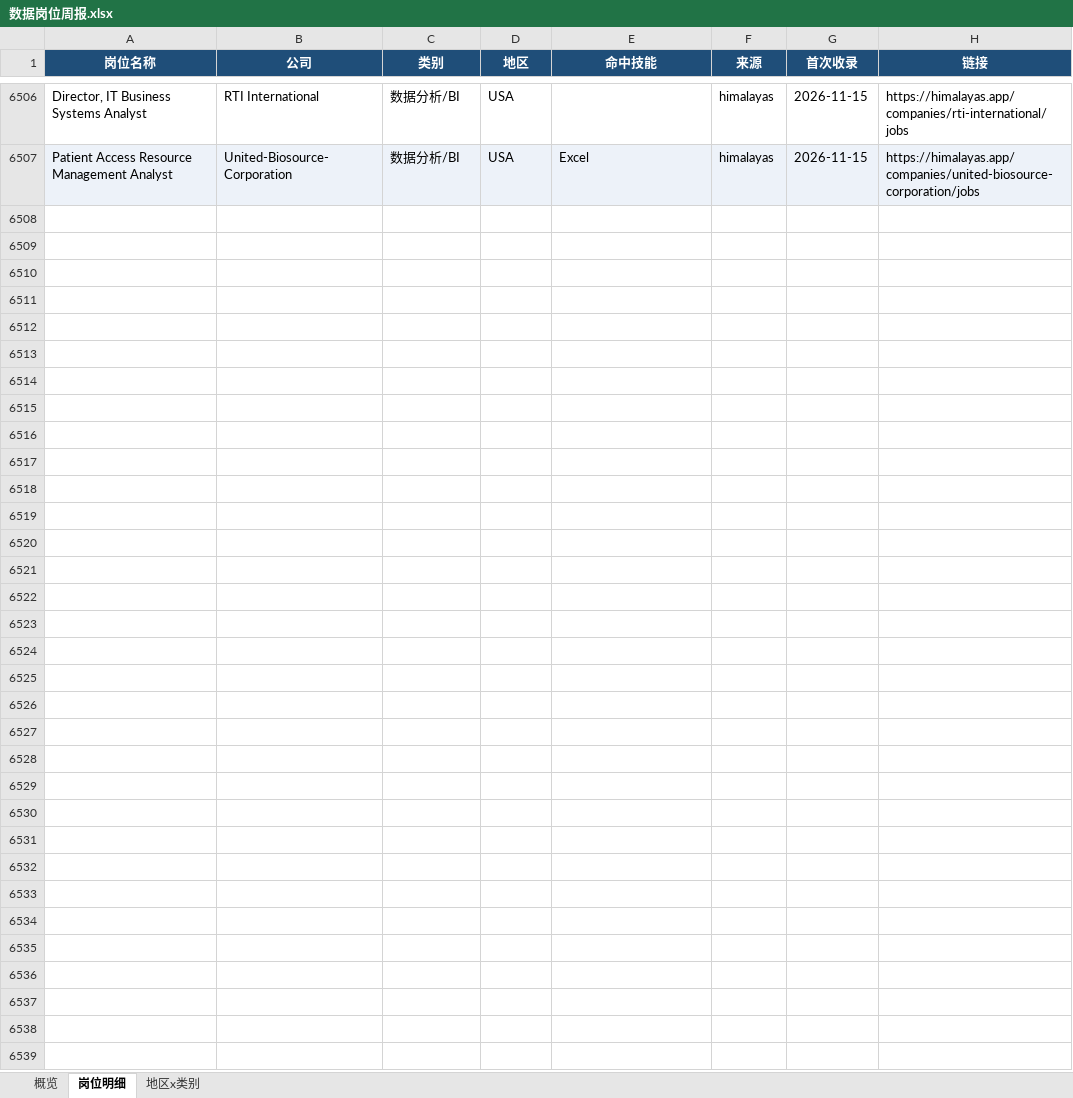
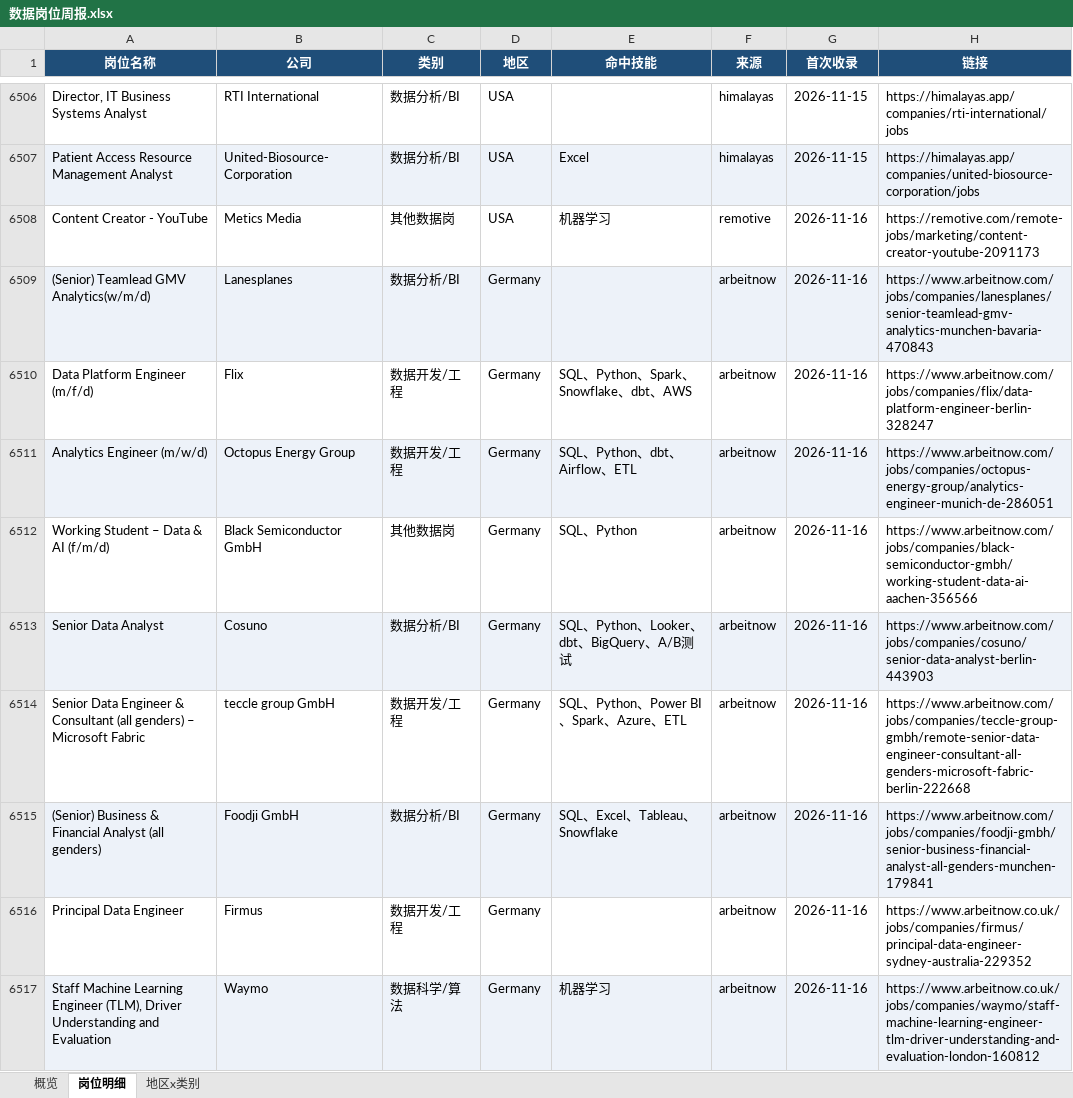
Before and after one commit to EGG-ZERO/da-job-radar, an Excel workbook: reports/数据岗位周报.xlsx, sheet 岗位明细, drawn as a sheet; only a part is shown, gaps mark what is left out; values as stored, in another font and other column widths than the file's, no borders; the diff covers the shown part only; the diff names each change by its address in the sheet, - before the commit and + after, or states it on an @@ line.

```diff
--- a/reports/数据岗位周报.xlsx (sheet 岗位明细)
+++ b/reports/数据岗位周报.xlsx (sheet 岗位明细)
+row 6508: Content Creator - YouTube | Metics Media | 其他数据岗 | USA | 机器学习 | remotive | 2026-11-16 | https://remotive.com/remote-jobs/marketing/content-creator-youtube-2091173
+row 6509: (Senior) Teamlead GMV Analytics(w/m/d) | Lanesplanes | 数据分析/BI | Germany |  | arbeitnow | 2026-11-16 | https://www.arbeitnow.com/jobs/companies/lanesplanes/senior-teamlead-gmv-analytics-munchen-bavaria-470843
+row 6510: Data Platform Engineer (m/f/d) | Flix | 数据开发/工程 | Germany | SQL、Python、Spark、Snowflake、dbt、AWS | arbeitnow | 2026-11-16 | https://www.arbeitnow.com/jobs/companies/flix/data-platform-engineer-berlin-328247
+row 6511: Analytics Engineer (m/w/d) | Octopus Energy Group | 数据开发/工程 | Germany | SQL、Python、dbt、Airflow、ETL | arbeitnow | 2026-11-16 | https://www.arbeitnow.com/jobs/companies/octopus-energy-group/analytics-engineer-munich-de-286051
+row 6512: Working Student – Data & AI (f/m/d) | Black Semiconductor GmbH | 其他数据岗 | Germany | SQL、Python | arbeitnow | 2026-11-16 | https://www.arbeitnow.com/jobs/companies/black-semiconductor-gmbh/working-student-data-ai-aachen-356566
+row 6513: Senior Data Analyst | Cosuno | 数据分析/BI | Germany | SQL、Python、Looker、dbt、BigQuery、A/B测试 | arbeitnow | 2026-11-16 | https://www.arbeitnow.com/jobs/companies/cosuno/senior-data-analyst-berlin-443903
+row 6514: Senior Data Engineer & Consultant (all genders) – Microsoft Fabric | teccle group GmbH | 数据开发/工程 | Germany | SQL、Python、Power BI、Spark、Azure、ETL | arbeitnow | 2026-11-16 | https://www.arbeitnow.com/jobs/companies/teccle-group-gmbh/remote-senior-data-engineer-consultant-all-genders-microsoft-fabric-berlin-222668
+row 6515: (Senior) Business & Financial Analyst (all genders) | Foodji GmbH | 数据分析/BI | Germany | SQL、Excel、Tableau、Snowflake | arbeitnow | 2026-11-16 | https://www.arbeitnow.com/jobs/companies/foodji-gmbh/senior-business-financial-analyst-all-genders-munchen-179841
+row 6516: Principal Data Engineer | Firmus | 数据开发/工程 | Germany |  | arbeitnow | 2026-11-16 | https://www.arbeitnow.co.uk/jobs/companies/firmus/principal-data-engineer-sydney-australia-229352
+row 6517: Staff Machine Learning Engineer (TLM), Driver Understanding and Evaluation | Waymo | 数据科学/算法 | Germany | 机器学习 | arbeitnow | 2026-11-16 | https://www.arbeitnow.co.uk/jobs/companies/waymo/staff-machine-learning-engineer-tlm-driver-understanding-and-evaluation-london-160812
```
Also changed, not shown: 35 added rows elsewhere in this sheet, sheet 概览, sheet 地区x类别, 5 other files.
